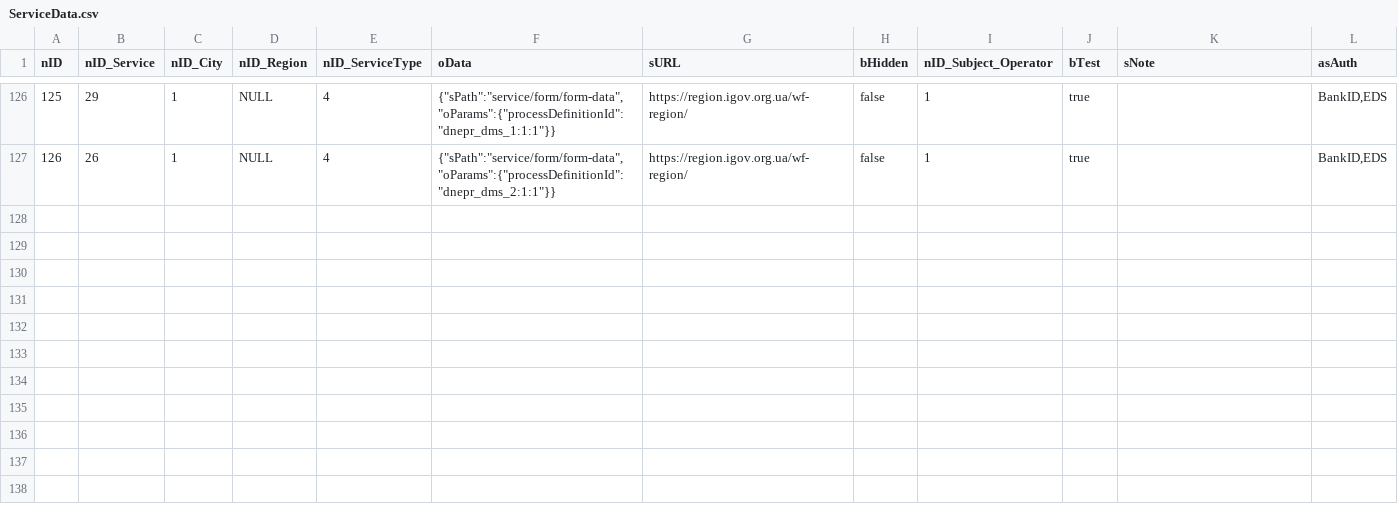
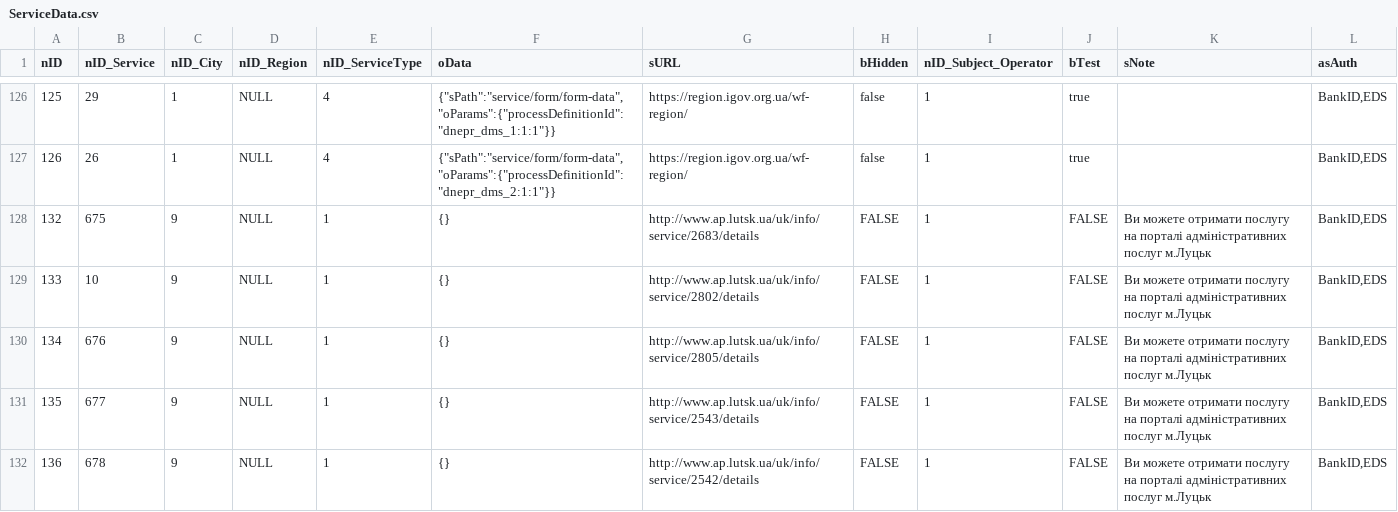
Before and after one commit to e-government-ua/_Kiev, a CSV file: wf-central/src/main/resources/data/prod/ServiceData.csv, drawn as a sheet; only a part is shown, gaps mark what is left out; the diff covers the shown part only.

```diff
--- a/wf-central/src/main/resources/data/prod/ServiceData.csv
+++ b/wf-central/src/main/resources/data/prod/ServiceData.csv
@@ -127 +127,6 @@ nID;nID_Service;nID_City;nID_Region;nID_ServiceType;oData;sURL;bHidden;nID_Subje
 126;26;1;NULL;4;{"sPath":"service/form/form-data","oParams":{"processDefinitionId":"dnepr_dms_2:1:1"}};https://region.igov.org.ua/wf-region/;false;1;true;;BankID,EDS
+132;675;9;NULL;1;{};http://www.ap.lutsk.ua/uk/info/service/2683/details;FALSE;1;FALSE;Ви можете отримати послугу на порталі адміністративних послуг м.Луцьк;BankID,EDS
+133;10;9;NULL;1;{};http://www.ap.lutsk.ua/uk/info/service/2802/details;FALSE;1;FALSE;Ви можете отримати послугу на порталі адміністративних послуг м.Луцьк;BankID,EDS
+134;676;9;NULL;1;{};http://www.ap.lutsk.ua/uk/info/service/2805/details;FALSE;1;FALSE;Ви можете отримати послугу на порталі адміністративних послуг м.Луцьк;BankID,EDS
+135;677;9;NULL;1;{};http://www.ap.lutsk.ua/uk/info/service/2543/details;FALSE;1;FALSE;Ви можете отримати послугу на порталі адміністративних послуг м.Луцьк;BankID,EDS
+136;678;9;NULL;1;{};http://www.ap.lutsk.ua/uk/info/service/2542/details;FALSE;1;FALSE;Ви можете отримати послугу на порталі адміністративних послуг м.Луцьк;BankID,EDS
```
Also changed, not shown: 5 added rows and 2 edited cells elsewhere in this file, wf-central/src/main/resources/data/prod/Service.csv.
